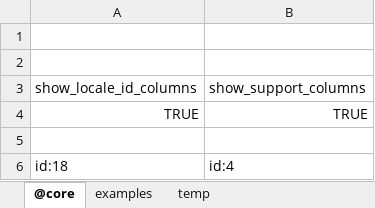
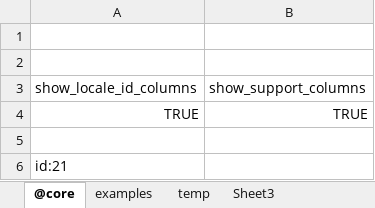
Before and after one commit to jacoby3210/cas-data-designer, an Excel workbook: dist/data-designer.xlsm, sheet @core, drawn as a sheet; values as stored, in another font and other column widths than the file's, no borders; table styles not drawn; removed rows and columns are numbered as before the commit, all else as after; the diff names each change by its address in the sheet, - before the commit and + after, or states it on an @@ line.

```diff
--- a/dist/data-designer.xlsm (sheet @core)
+++ b/dist/data-designer.xlsm (sheet @core)
+sheet tab: Sheet3
-row 6: id:18 | id:4
+row 6: id:21
```
Also changed, not shown: sheet temp, sheet examples, 10 other files.
